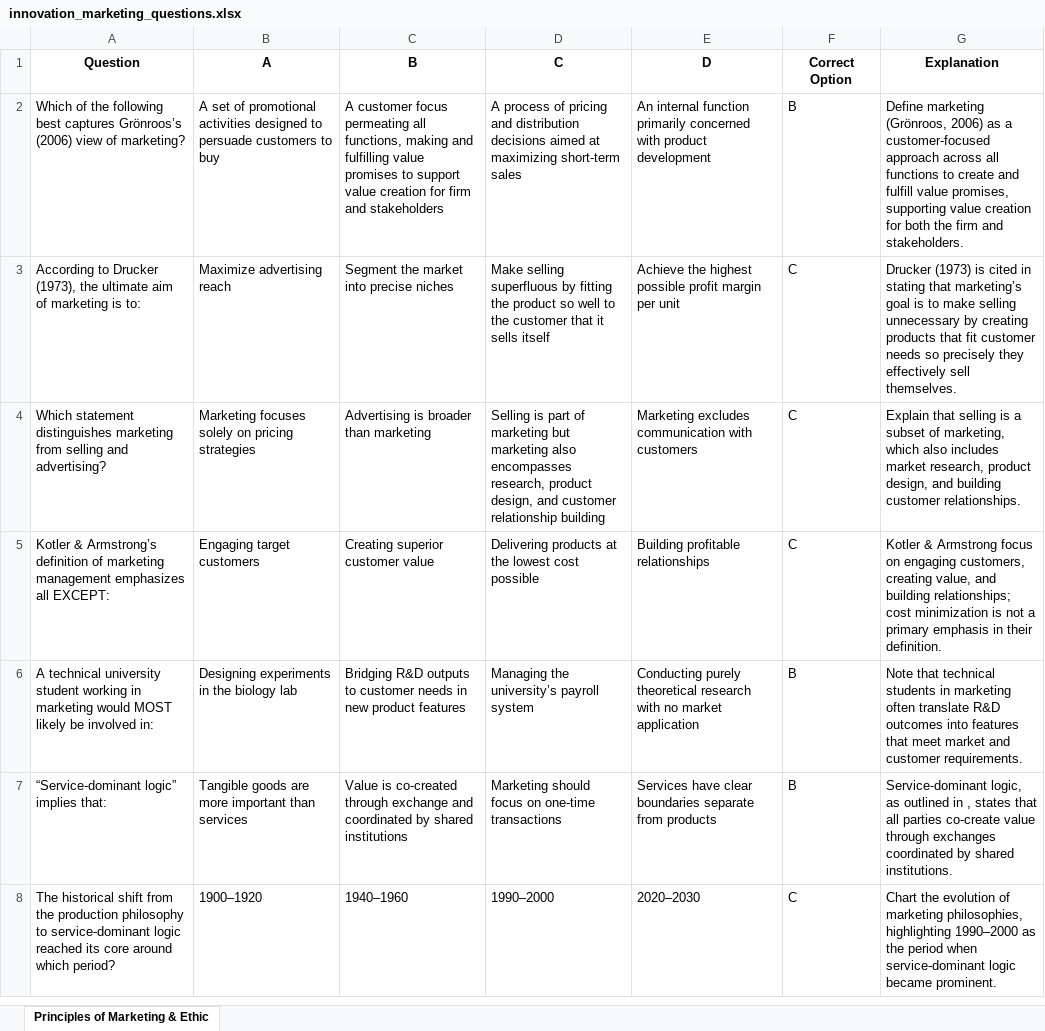
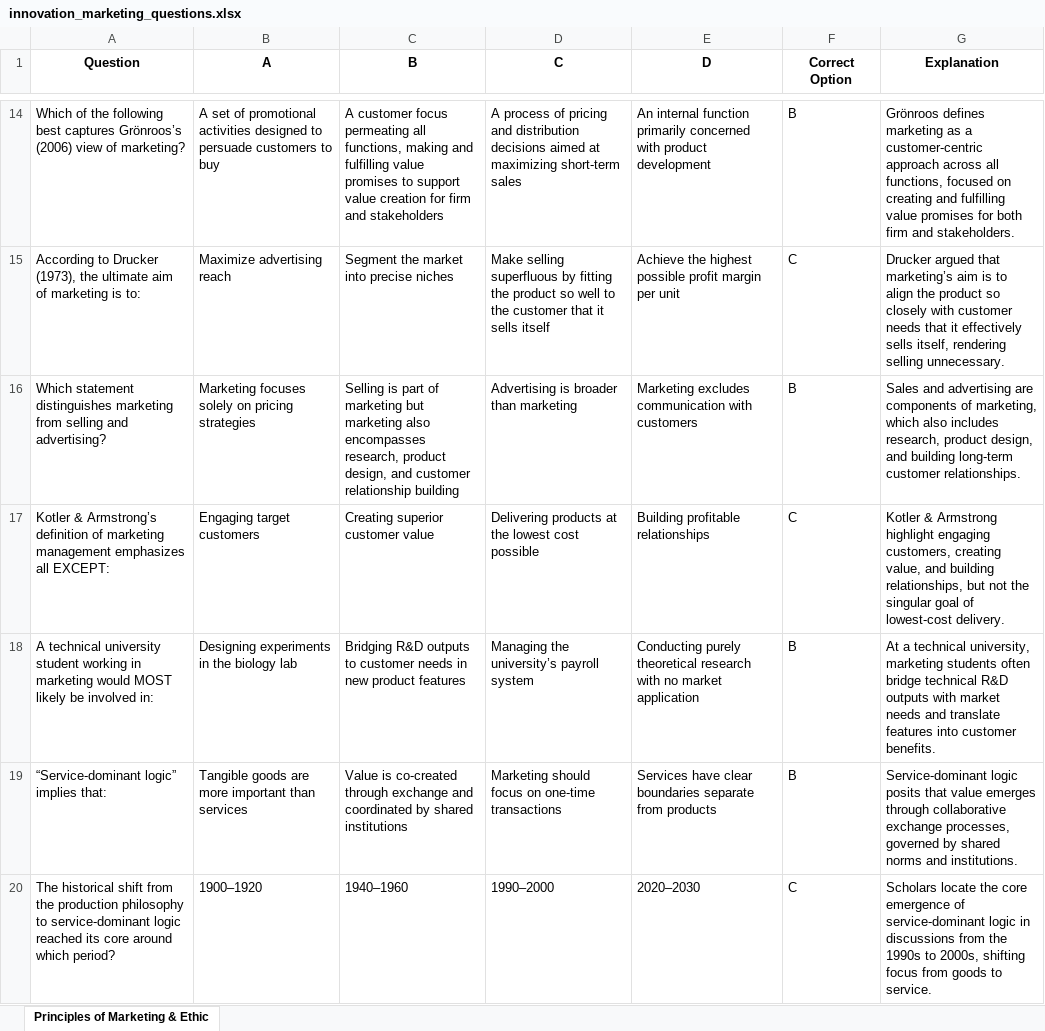
Before and after one commit to osterowsky/innovation-mgt, an Excel workbook: public/innovation_marketing_questions.xlsx, sheet Principles of Marketing & Ethic, drawn as a sheet; only a part is shown, gaps mark what is left out; values as stored, in another font and other column widths than the file's, no borders; addresses are those after the commit; the diff covers the shown part only; the diff names each change by its address in the sheet, - before the commit and + after, or states it on an @@ line.

```diff
--- a/public/innovation_marketing_questions.xlsx (sheet Principles of Marketing & Ethic)
+++ b/public/innovation_marketing_questions.xlsx (sheet Principles of Marketing & Ethic)
-G14 (Explanation): Define marketing (Grönroos, 2006) as a customer-focused approach across all functions to create and fulfill value promises, supporting value creation for both the firm and…
+G14 (Explanation): Grönroos defines marketing as a customer-centric approach across all functions, focused on creating and fulfilling value promises for both firm and…
-G15 (Explanation): Drucker (1973) is cited in stating that marketing’s goal is to make selling unnecessary by creating products that fit customer needs so precisely they effectively sell themselves.
+G15 (Explanation): Drucker argued that marketing’s aim is to align the product so closely with customer needs that it effectively sells itself, rendering selling unnecessary.
-C16 (B): Advertising is broader than marketing
+C16 (B): Selling is part of marketing but marketing also encompasses research, product design, and customer relationship building
-D16 (C): Selling is part of marketing but marketing also encompasses research, product design, and customer relationship building
+D16 (C): Advertising is broader than marketing
-F16 (Correct Option): C
+F16 (Correct Option): B
-G16 (Explanation): Explain that selling is a subset of marketing, which also includes market research, product design, and building customer relationships.
+G16 (Explanation): Sales and advertising are components of marketing, which also includes research, product design, and building long-term customer relationships.
-G17 (Explanation): …& Armstrong focus on engaging customers, creating value, and building relationships; cost minimization is not a primary emphasis in their definition.
+G17 (Explanation): …& Armstrong highlight engaging customers, creating value, and building relationships, but not the singular goal of lowest-cost delivery.
-G18 (Explanation): Note that technical students in marketing often translate R&D outcomes into features that meet market and customer requirements.
+G18 (Explanation): At a technical university, marketing students often bridge technical R&D outputs with market needs and translate features into customer benefits.
-G19 (Explanation): Service-dominant logic, as outlined in , states that all parties co-create value through exchanges coordinated by shared institutions.
+G19 (Explanation): Service-dominant logic posits that value emerges through collaborative exchange processes, governed by shared norms and institutions.
-G20 (Explanation): Chart the evolution of marketing philosophies, highlighting 1990–2000 as the period when service-dominant logic became prominent.
+G20 (Explanation): Scholars locate the core emergence of service-dominant logic in discussions from the 1990s to 2000s, shifting focus from goods to service.
```
Also changed, not shown: 12 added rows, 3 removed rows and 33 edited cells elsewhere in this sheet, 1 other file.
